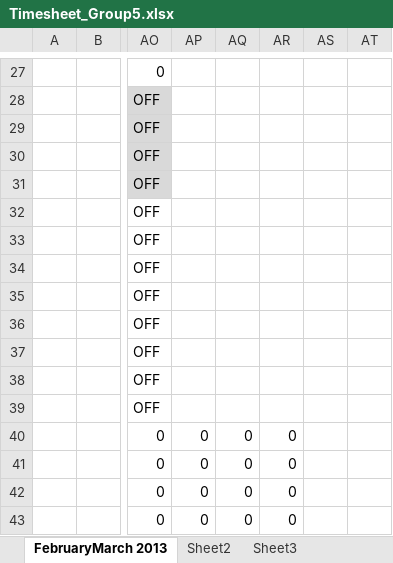
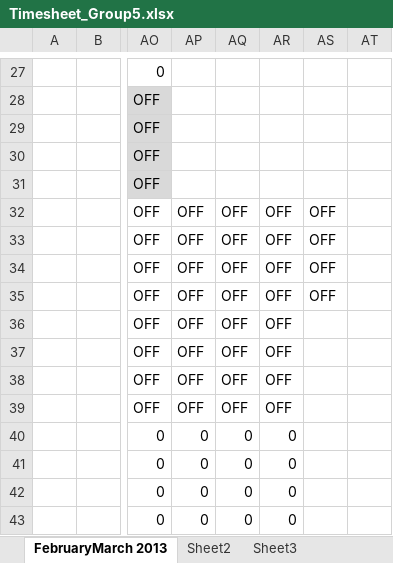
Before and after one commit to shashikant-kumar/ooad-project-ebay, an Excel workbook: Ebay2013/WebContent/TimeSheet/Timesheet_Group5.xlsx, sheet FebruaryMarch 2013, drawn as a sheet; only a part is shown, gaps mark what is left out; values as stored, in another font and other column widths than the file's, no borders; the diff names each change by its address in the sheet, - before the commit and + after, or states it on an @@ line.

Commit message:
updated by sravani date:11/03/2013

```diff
--- a/Ebay2013/WebContent/TimeSheet/Timesheet_Group5.xlsx (sheet FebruaryMarch 2013)
+++ b/Ebay2013/WebContent/TimeSheet/Timesheet_Group5.xlsx (sheet FebruaryMarch 2013)
-AP32:AP39: (empty)
+AP32:AP39: OFF
-AQ32:AQ39: (empty)
+AQ32:AQ39: OFF
-AR32:AR39: (empty)
+AR32:AR39: OFF
-AS32:AS35: (empty)
+AS32:AS35: OFF
```
